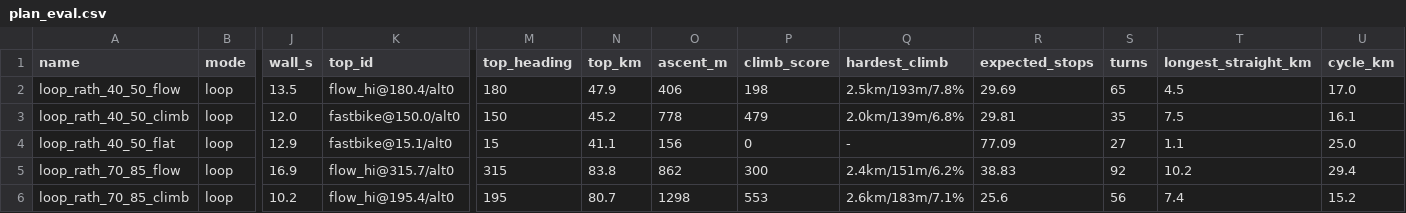
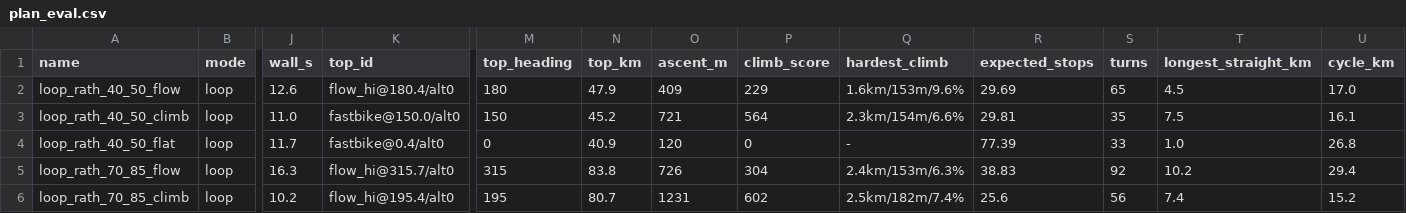
Before and after one commit to ebowman/bike-mapper, a CSV file: data/samples/plan_eval.csv, drawn as a sheet; only a part is shown, gaps mark what is left out; the diff covers the shown part only; the diff names each change by its address in the sheet, - before the commit and + after, or states it on an @@ line.

```diff
--- a/data/samples/plan_eval.csv
+++ b/data/samples/plan_eval.csv
-J2 (wall_s): 13.5
+J2 (wall_s): 12.6
-O2 (ascent_m): 406
+O2 (ascent_m): 409
-P2 (climb_score): 198
+P2 (climb_score): 229
-Q2 (hardest_climb): 2.5km/193m/7.8%
+Q2 (hardest_climb): 1.6km/153m/9.6%
-J3 (wall_s): 12.0
+J3 (wall_s): 11.0
-O3 (ascent_m): 778
+O3 (ascent_m): 721
-P3 (climb_score): 479
+P3 (climb_score): 564
-Q3 (hardest_climb): 2.0km/139m/6.8%
+Q3 (hardest_climb): 2.3km/154m/6.6%
-J4 (wall_s): 12.9
+J4 (wall_s): 11.7
-K4 (top_id): fastbike@15.1/alt0
+K4 (top_id): fastbike@0.4/alt0
-M4 (top_heading): 15
+M4 (top_heading): 0
-N4 (top_km): 41.1
+N4 (top_km): 40.9
-O4 (ascent_m): 156
+O4 (ascent_m): 120
-R4 (expected_stops): 77.09
+R4 (expected_stops): 77.39
-S4 (turns): 27
+S4 (turns): 33
-T4 (longest_straight_km): 1.1
+T4 (longest_straight_km): 1.0
-U4 (cycle_km): 25.0
+U4 (cycle_km): 26.8
-J5 (wall_s): 16.9
+J5 (wall_s): 16.3
-O5 (ascent_m): 862
+O5 (ascent_m): 726
-P5 (climb_score): 300
+P5 (climb_score): 304
-Q5 (hardest_climb): 2.4km/151m/6.2%
+Q5 (hardest_climb): 2.4km/153m/6.3%
-O6 (ascent_m): 1298
+O6 (ascent_m): 1231
-P6 (climb_score): 553
+P6 (climb_score): 602
-Q6 (hardest_climb): 2.6km/183m/7.1%
+Q6 (hardest_climb): 2.5km/182m/7.4%
```
Also changed, not shown: 45 edited cells elsewhere in this file, 12 other files.
